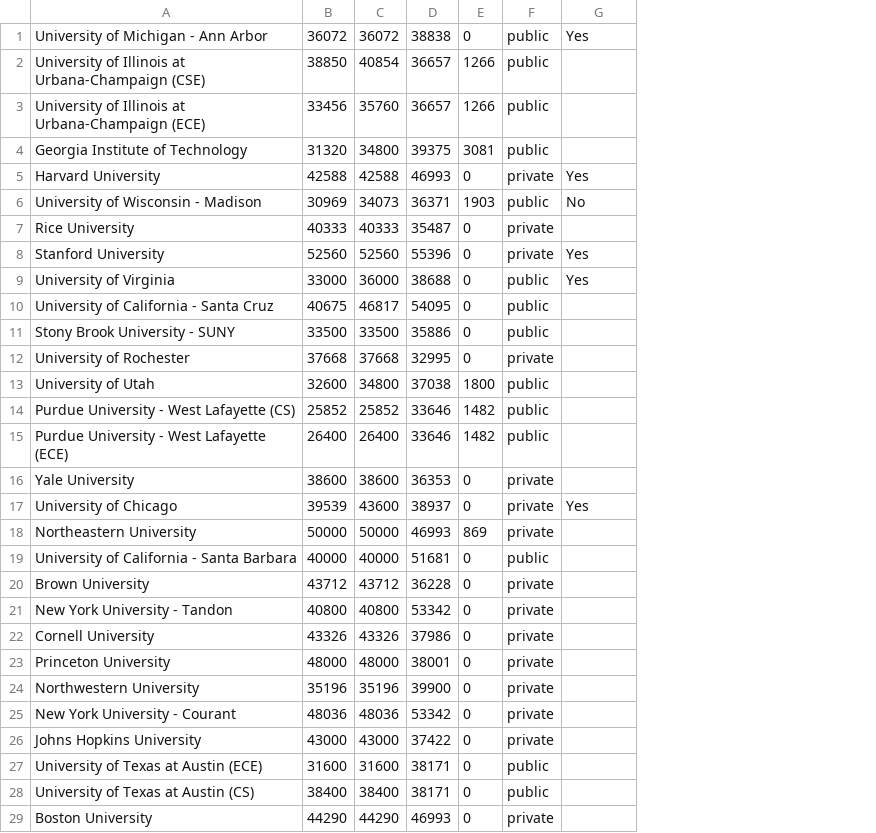
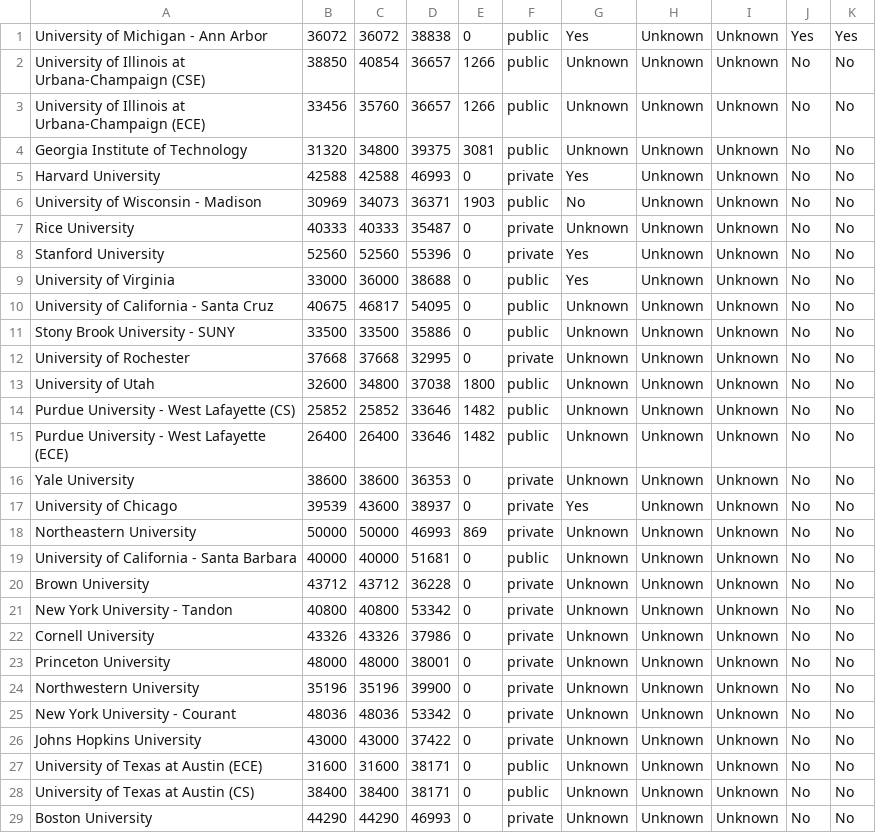
Before and after one commit to CSStipendRankings/CSStipendRankings, a CSV file: stipend-us.csv, drawn as a sheet; only a part is shown; the diff covers the shown part only; the diff names each change by its address in the sheet, - before the commit and + after, or states it on an @@ line.

```diff
--- a/stipend-us.csv
+++ b/stipend-us.csv
+column H, rows 1-29: all Unknown
+column I, rows 1-29: all Unknown
+column J, rows 1-29: Yes | No | No | No | No | No | No | No | No | No | No | No | No | No | No | No | No | No | No | No | No | No | No | No | No | No | No | No | No
+column K, rows 1-29: Yes | No | No | No | No | No | No | No | No | No | No | No | No | No | No | No | No | No | No | No | No | No | No | No | No | No | No | No | No
-G2:G4: (empty)
+G2:G4: Unknown
-G7: (empty)
+G7: Unknown
-G10:G16: (empty)
+G10:G16: Unknown
-G18:G29: (empty)
+G18:G29: Unknown
```
Also changed, not shown: 13 edited cells elsewhere in this file, fellowship-us.csv, 1 other file.
